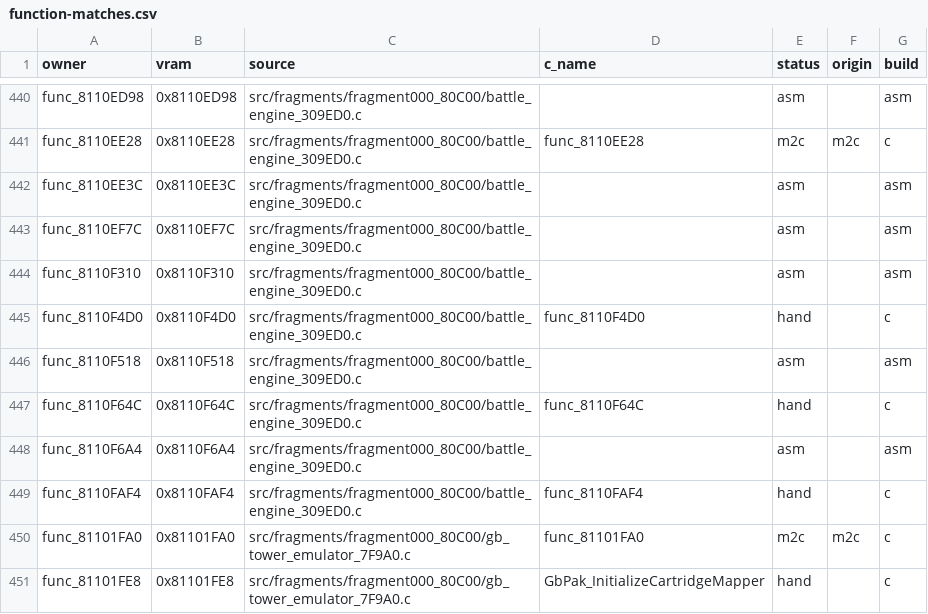
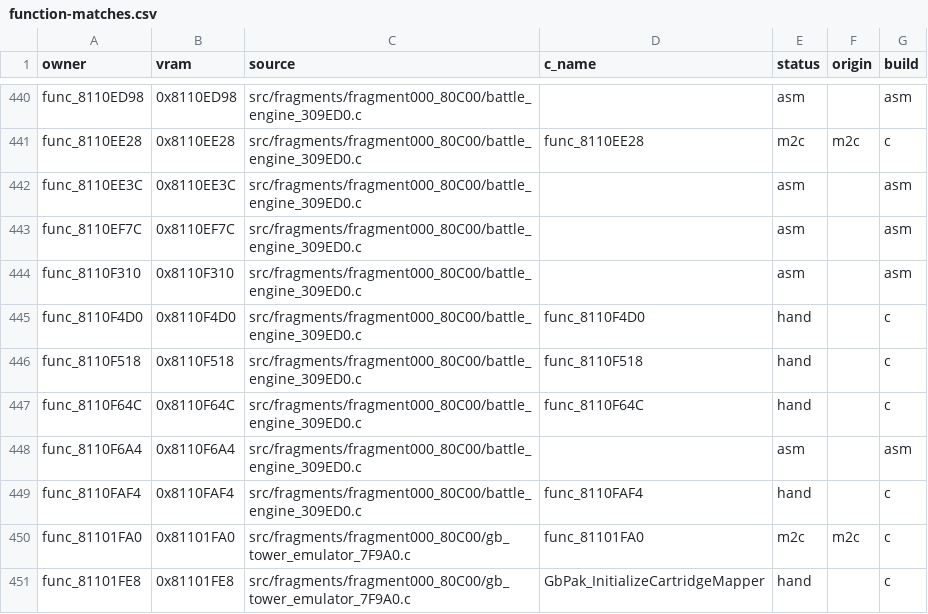
Before and after one commit to team-hippodrome/pokestadium0, a CSV file: docs/function-matches.csv, drawn as a sheet; only a part is shown, gaps mark what is left out.

```diff
--- a/docs/function-matches.csv
+++ b/docs/function-matches.csv
@@ -445,3 +445,3 @@ func_8110F310,0x8110F310,src/fragments/fragment000_80C00/battle_engine_309ED0.c,
 func_8110F4D0,0x8110F4D0,src/fragments/fragment000_80C00/battle_engine_309ED0.c,func_8110F4D0,hand,,c
-func_8110F518,0x8110F518,src/fragments/fragment000_80C00/battle_engine_309ED0.c,,asm,,asm
+func_8110F518,0x8110F518,src/fragments/fragment000_80C00/battle_engine_309ED0.c,func_8110F518,hand,,c
 func_8110F64C,0x8110F64C,src/fragments/fragment000_80C00/battle_engine_309ED0.c,func_8110F64C,hand,,c
```
Also changed, not shown: 4 other files.
